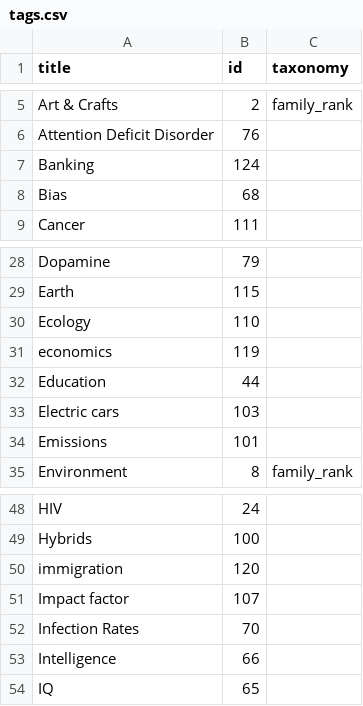
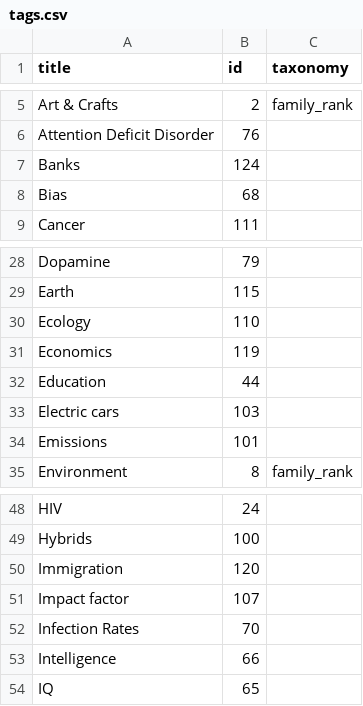
Before and after one commit to convus/legacy-convus_content, a CSV file: tags.csv, drawn as a sheet; only a part is shown, gaps mark what is left out.

```diff
--- a/tags.csv
+++ b/tags.csv
@@ -6,3 +6,3 @@ Art & Crafts,2,family_rank
 Attention Deficit Disorder,76,
-Banking,124,
+Banks,124,
 Bias,68,
@@ -30,3 +30,3 @@ Earth,115,
 Ecology,110,
-economics,119,
+Economics,119,
 Education,44,
@@ -49,3 +49,3 @@ HIV,24,
 Hybrids,100,
-immigration,120,
+Immigration,120,
 Impact factor,107,
```
Also changed, not shown: publications.csv.
